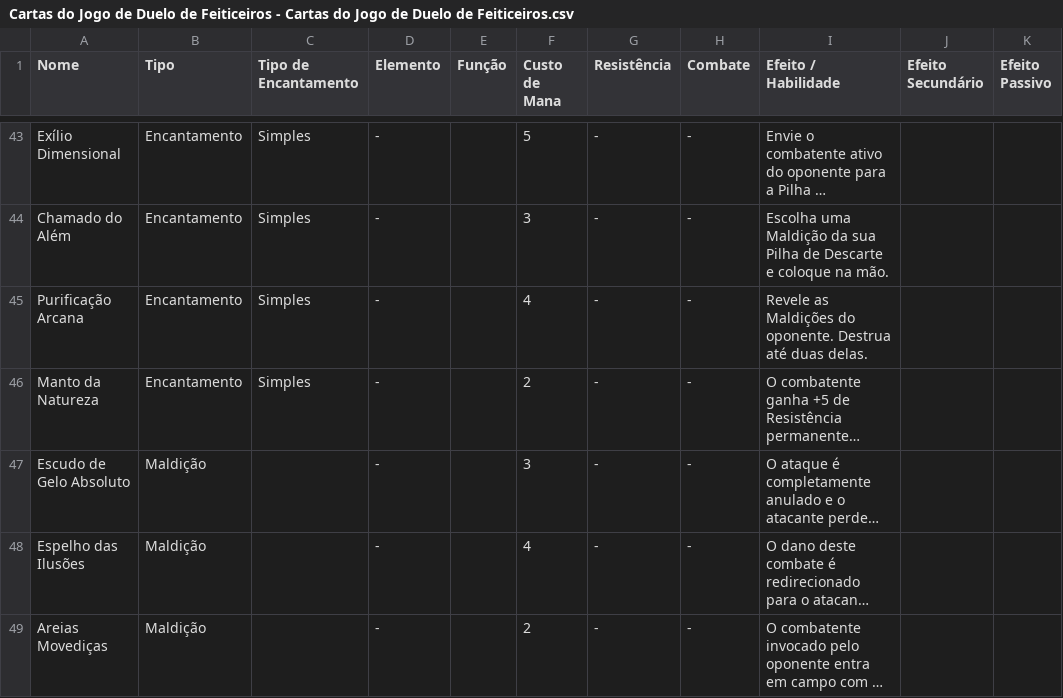
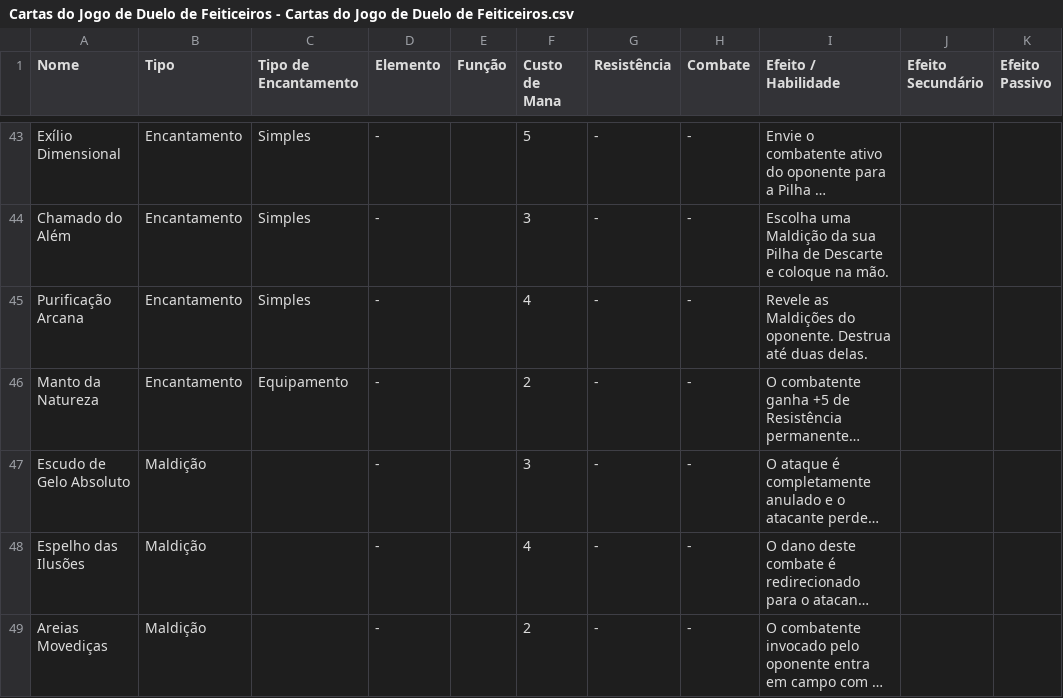
Before and after one commit to duardonery2/tcg, a CSV file: Cartas do Jogo de Duelo de Feiticeiros - Cartas do Jogo de Duelo de Feiticeiros.csv, drawn as a sheet; only a part is shown, gaps mark what is left out; long unchanged cells end in …; the diff names each change by its address in the sheet, - before the commit and + after, or states it on an @@ line.

```diff
--- a/Cartas do Jogo de Duelo de Feiticeiros - Cartas do Jogo de Duelo de Feiticeiros.csv
+++ b/Cartas do Jogo de Duelo de Feiticeiros - Cartas do Jogo de Duelo de Feiticeiros.csv
-C46 (Tipo de Encantamento): Simples
+C46 (Tipo de Encantamento): Equipamento
```
Also changed, not shown: 5 other files.
